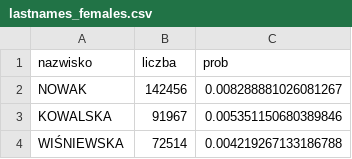
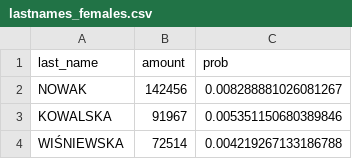
Before and after one commit to o-Mateo-o/geeks-and-dragons-db, a CSV file: config/prompts/lastnames_females.csv, drawn as a sheet; only a part is shown; removed rows and columns are numbered as before the commit, all else as after; the diff names each change by its address in the sheet, - before the commit and + after, or states it on an @@ line.

```diff
--- a/config/prompts/lastnames_females.csv
+++ b/config/prompts/lastnames_females.csv
-row 1: nazwisko | liczba | prob
+row 1: last_name | amount | prob
```
Also changed, not shown: config/prompts/cities.csv, config/prompts/games.csv, 6 other files.
